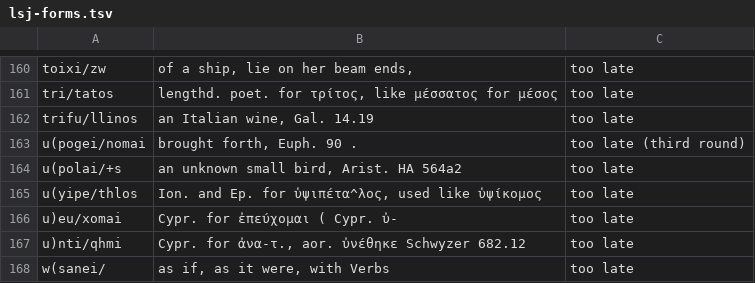
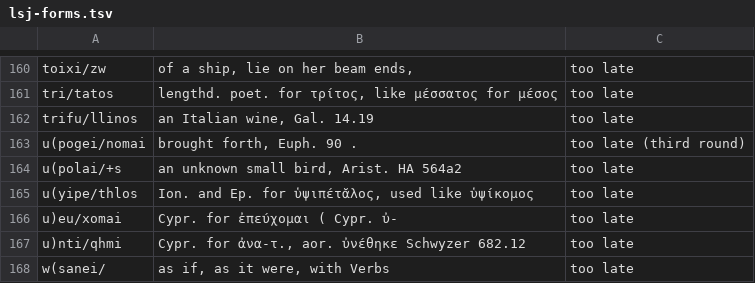
Before and after one commit to polemistes/anagnosis, a TSV file: pipeline/lsj-forms.tsv, drawn as a sheet; only a part is shown, gaps mark what is left out.

```diff
--- a/pipeline/lsj-forms.tsv
+++ b/pipeline/lsj-forms.tsv
@@ -164,3 +164,3 @@ u(pogei/nomai	brought forth, Euph. 90 .	too late (third round)
 u(polai/+s	an unknown small bird, Arist. HA 564a2	too late
-u(yipe/thlos	Ion. and Ep. for ὑψιπέτα^λος, used like ὑψίκομος	too late
+u(yipe/thlos	Ion. and Ep. for ὑψιπέτᾰλος, used like ὑψίκομος	too late
 u)eu/xomai	Cypr. for ἐπεύχομαι ( Cypr. ὐ-	too late
```
Also changed, not shown: 14 other files.
